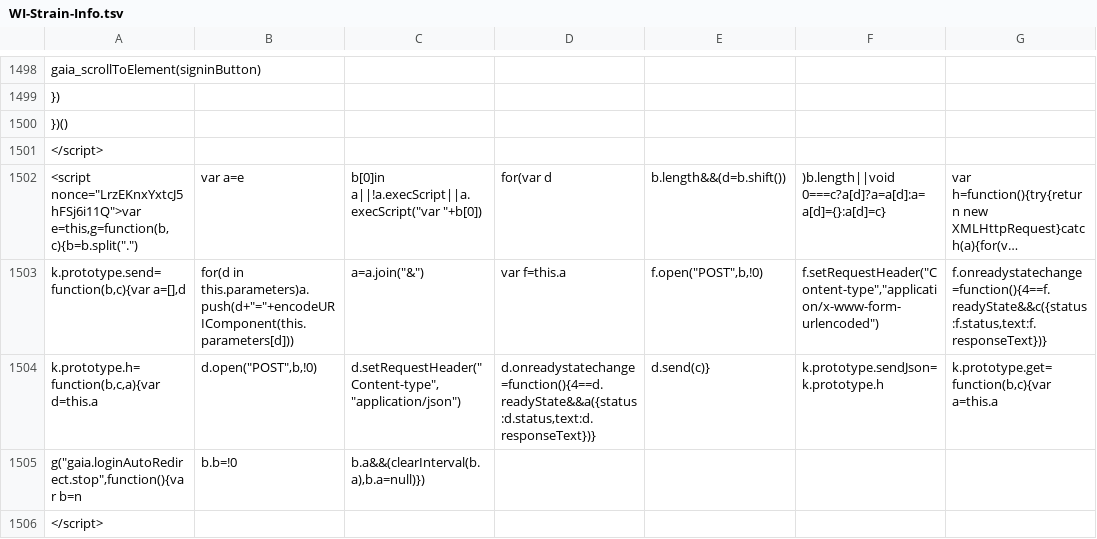
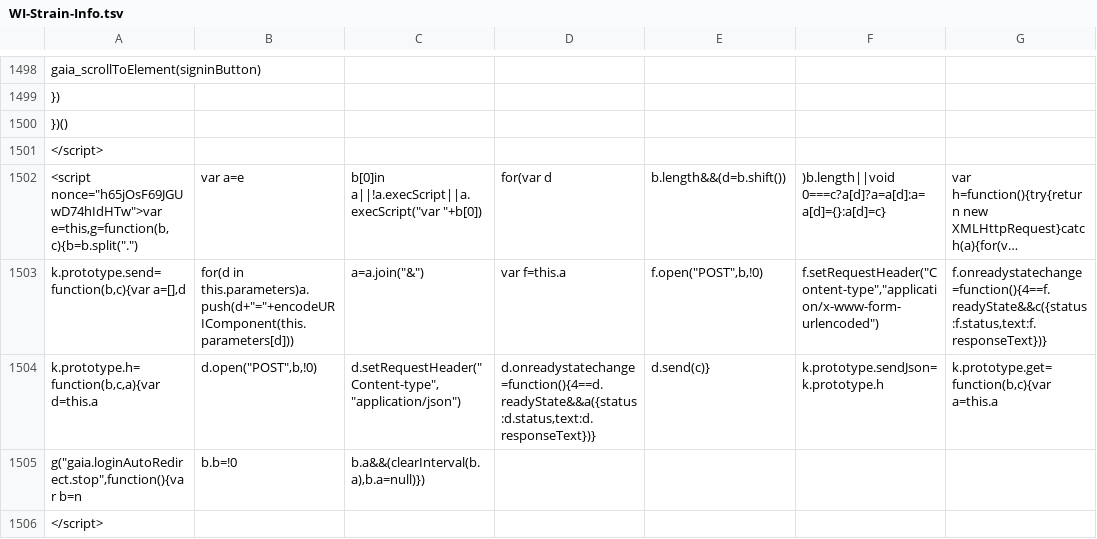
Before and after one commit to AndersenLab/WI-Strain-Info, a TSV file: WI-Strain-Info.tsv, drawn as a sheet; only a part is shown, gaps mark what is left out; long unchanged cells end in …; the diff covers the shown part only; the diff names each change by its address in the sheet, - before the commit and + after, or states it on an @@ line.

```diff
--- a/WI-Strain-Info.tsv
+++ b/WI-Strain-Info.tsv
-A1502: <script nonce="LrzEKnxYxtcJ5hFSj6i11Q">var e=this,g=function(b,c){b=b.split(".")
+A1502: <script nonce="h65jOsF69JGUwD74hIdHTw">var e=this,g=function(b,c){b=b.split(".")
```
Also changed, not shown: 11 edited cells elsewhere in this file.
